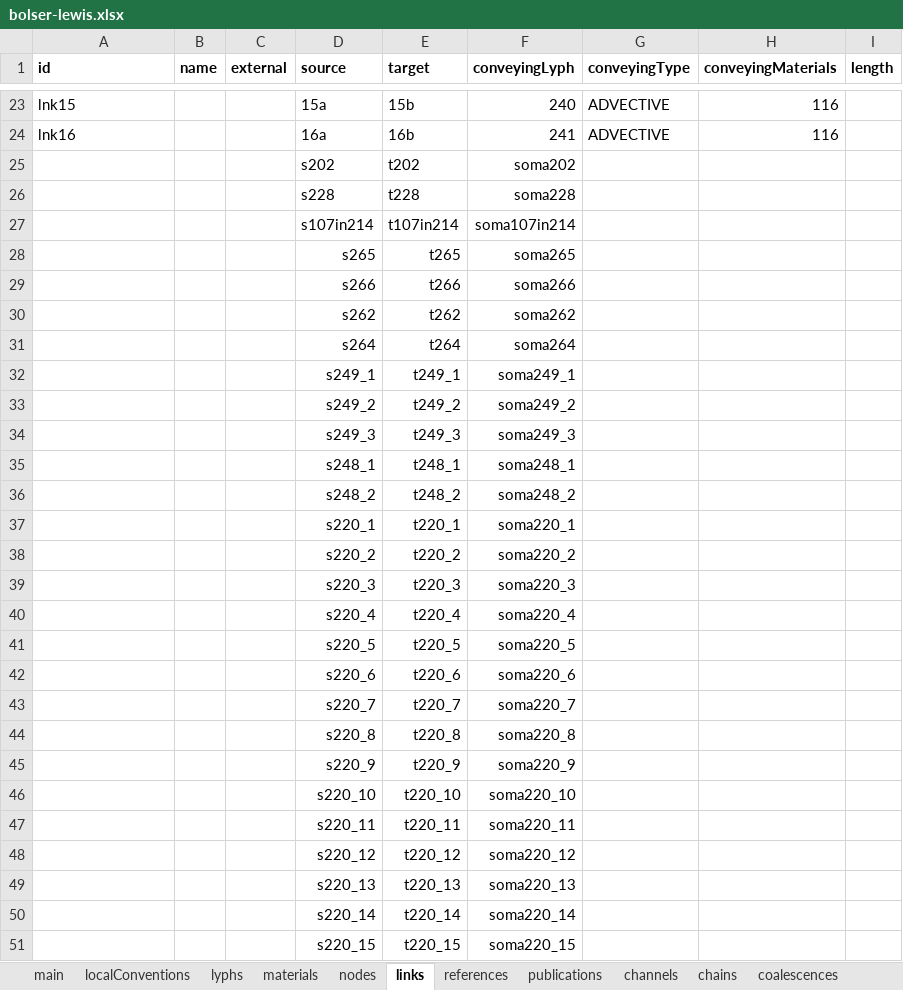
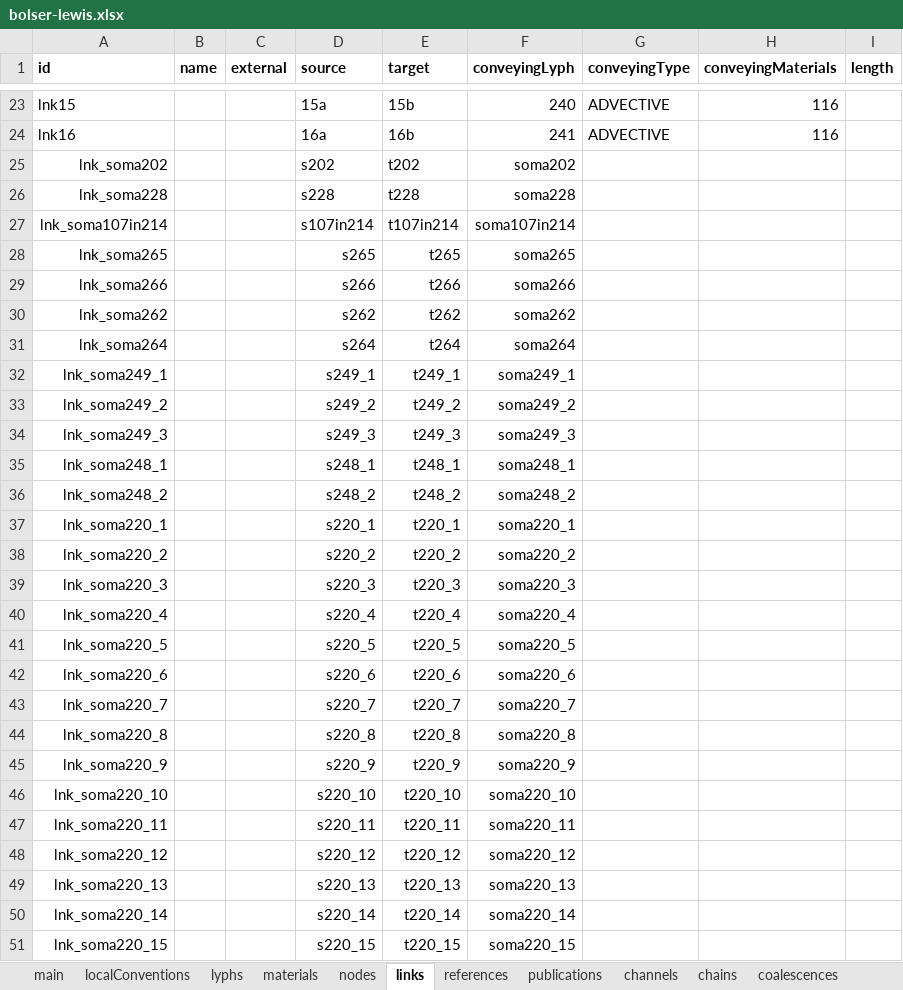
Before and after one commit to open-physiology/apinatomy-models, an Excel workbook: bolser-lewis/source/bolser-lewis.xlsx, sheet links, drawn as a sheet; only a part is shown, gaps mark what is left out; values as stored, in another font and other column widths than the file's, no borders; charts and pictures not drawn; the diff covers the shown part only; the diff names each change by its address in the sheet, - before the commit and + after, or states it on an @@ line.

```diff
--- a/bolser-lewis/source/bolser-lewis.xlsx (sheet links)
+++ b/bolser-lewis/source/bolser-lewis.xlsx (sheet links)
-A25 (id): (empty)
+A25 (id): lnk_soma202
-A26 (id): (empty)
+A26 (id): lnk_soma228
-A27 (id): (empty)
+A27 (id): lnk_soma107in214
-A28 (id): (empty)
+A28 (id): lnk_soma265
-A29 (id): (empty)
+A29 (id): lnk_soma266
-A30 (id): (empty)
+A30 (id): lnk_soma262
-A31 (id): (empty)
+A31 (id): lnk_soma264
-A32 (id): (empty)
+A32 (id): lnk_soma249_1
-A33 (id): (empty)
+A33 (id): lnk_soma249_2
-A34 (id): (empty)
+A34 (id): lnk_soma249_3
-A35 (id): (empty)
+A35 (id): lnk_soma248_1
-A36 (id): (empty)
+A36 (id): lnk_soma248_2
-A37 (id): (empty)
+A37 (id): lnk_soma220_1
-A38 (id): (empty)
+A38 (id): lnk_soma220_2
-A39 (id): (empty)
+A39 (id): lnk_soma220_3
-A40 (id): (empty)
+A40 (id): lnk_soma220_4
-A41 (id): (empty)
+A41 (id): lnk_soma220_5
-A42 (id): (empty)
+A42 (id): lnk_soma220_6
-A43 (id): (empty)
+A43 (id): lnk_soma220_7
-A44 (id): (empty)
+A44 (id): lnk_soma220_8
-A45 (id): (empty)
+A45 (id): lnk_soma220_9
-A46 (id): (empty)
+A46 (id): lnk_soma220_10
-A47 (id): (empty)
+A47 (id): lnk_soma220_11
-A48 (id): (empty)
+A48 (id): lnk_soma220_12
-A49 (id): (empty)
+A49 (id): lnk_soma220_13
-A50 (id): (empty)
+A50 (id): lnk_soma220_14
-A51 (id): (empty)
+A51 (id): lnk_soma220_15
```
Also changed, not shown: 2 edited cells elsewhere in this sheet, sheet chains, sheet lyphs, sheet materials, ard-arm-cardiac/source/ard-arm-cardiac.xlsx, bronchomotor/source/bronchomotor.xlsx, 9 other files.
